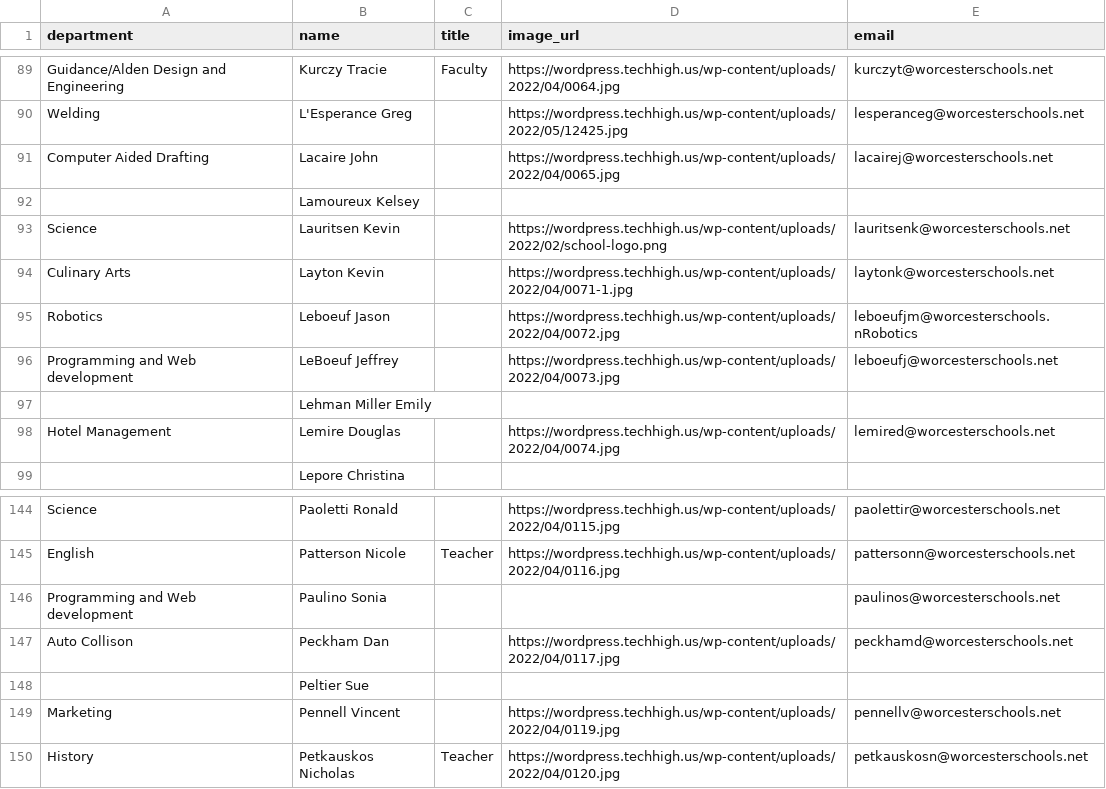
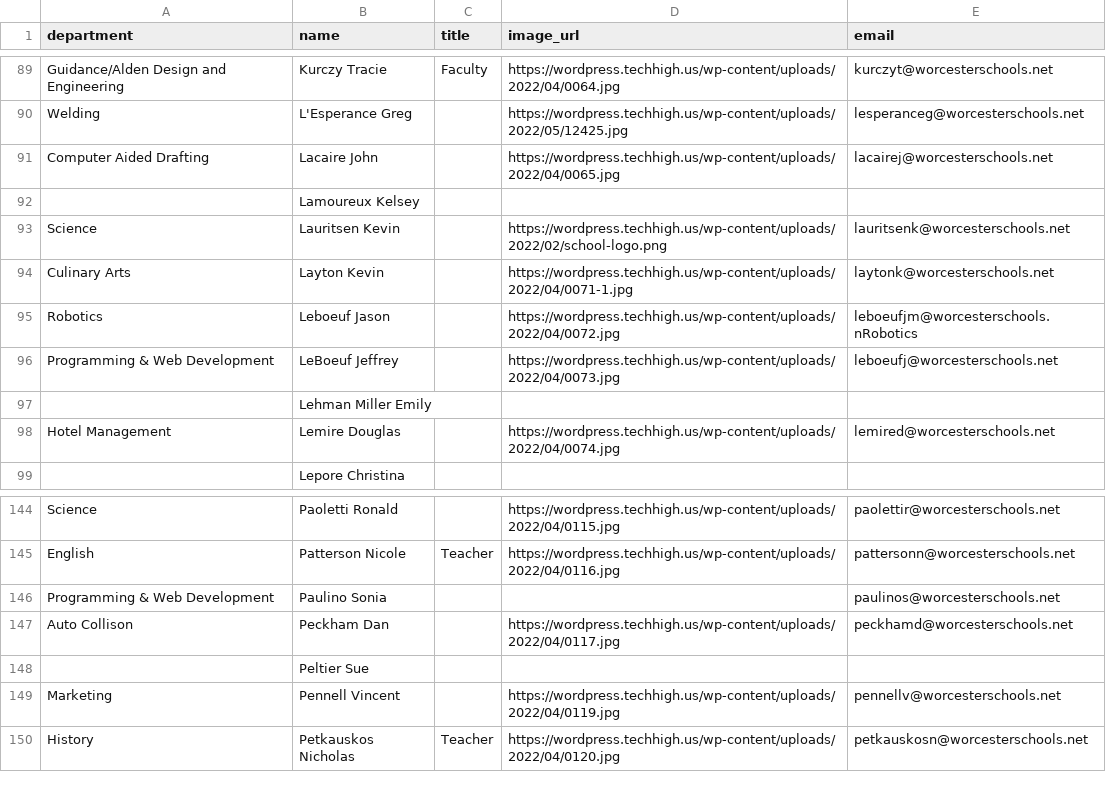
Before and after one commit to worcestertechnicalhighschool/techhigh.us, a CSV file: _data/faculty.csv, drawn as a sheet; only a part is shown, gaps mark what is left out.

```diff
--- a/_data/faculty.csv
+++ b/_data/faculty.csv
@@ -95,3 +95,3 @@ Culinary Arts,Layton Kevin  ,,https://wordpress.techhigh.us/wp-content/uploads/2
 Robotics,Leboeuf Jason,,https://wordpress.techhigh.us/wp-content/uploads/2022/04/0072.jpg,leboeufjm@worcesterschools.nRobotics
-Programming and Web development,LeBoeuf Jeffrey,,https://wordpress.techhigh.us/wp-content/uploads/2022/04/0073.jpg,leboeufj@worcesterschools.net
+Programming & Web Development,LeBoeuf Jeffrey,,https://wordpress.techhigh.us/wp-content/uploads/2022/04/0073.jpg,leboeufj@worcesterschools.net
 ,Lehman Miller Emily,,,
@@ -145,3 +145,3 @@ Science,Paoletti Ronald,,https://wordpress.techhigh.us/wp-content/uploads/2022/0
 English,Patterson Nicole,Teacher,https://wordpress.techhigh.us/wp-content/uploads/2022/04/0116.jpg,pattersonn@worcesterschools.net
-Programming and Web development,Paulino Sonia,,,paulinos@worcesterschools.net
+Programming & Web Development,Paulino Sonia,,,paulinos@worcesterschools.net
 Auto Collison,Peckham Dan,,https://wordpress.techhigh.us/wp-content/uploads/2022/04/0117.jpg,peckhamd@worcesterschools.net
```
Also changed, not shown: 10 other files.
